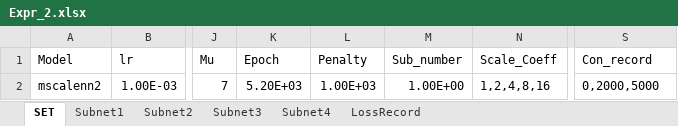
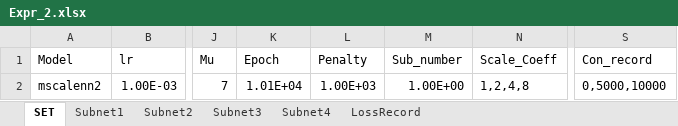
Before and after one commit to liangaomng/lulu_ms1, an Excel workbook: Expr2d/Expr_2.xlsx, sheet SET, drawn as a sheet; only a part is shown, gaps mark what is left out; values as stored, in another font and other column widths than the file's, no borders; the diff names each change by its address in the sheet, - before the commit and + after, or states it on an @@ line.

```diff
--- a/Expr2d/Expr_2.xlsx (sheet SET)
+++ b/Expr2d/Expr_2.xlsx (sheet SET)
-K2 (Epoch): 5.20E+03
+K2 (Epoch): 1.01E+04
-N2 (Scale_Coeff): 1,2,4,8,16
+N2 (Scale_Coeff): 1,2,4,8
-S2 (Con_record): 0,2000,5000
+S2 (Con_record): 0,5000,10000
```
Also changed, not shown: sheet LossRecord, Expr2d/Expr_1.xlsx, Expr2d/Expr_3.xlsx, 6 other files.
